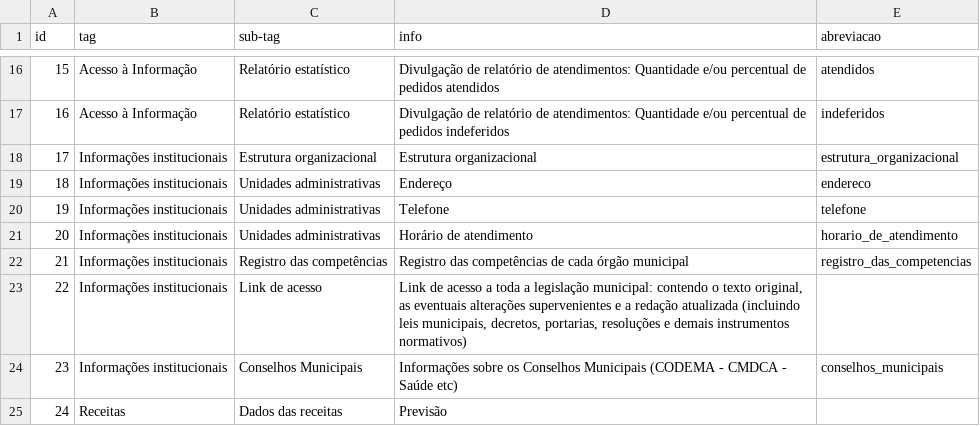
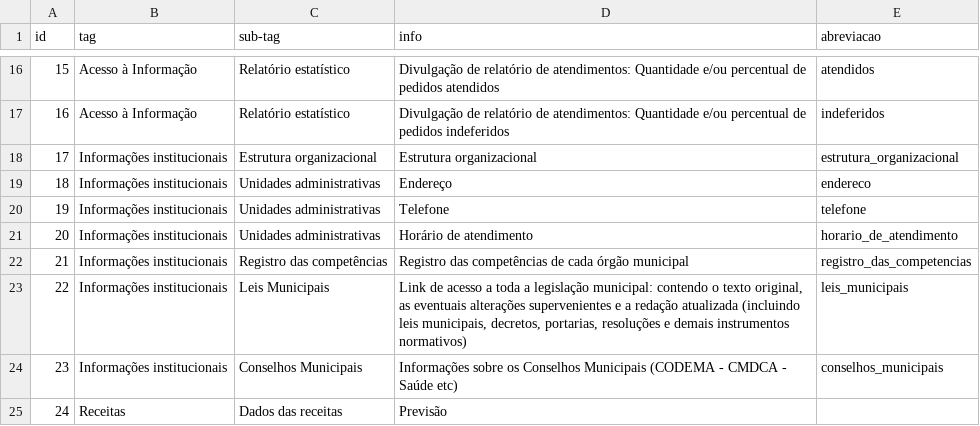
Before and after one commit to MPMG-DCC-UFMG/F01, a CSV file: service/src/checklist/lista_exigencias.csv, drawn as a sheet; only a part is shown, gaps mark what is left out.

Commit message:
Leis municipais - ABO (21)

```diff
--- a/service/src/checklist/lista_exigencias.csv
+++ b/service/src/checklist/lista_exigencias.csv
@@ -22,3 +22,3 @@ id,tag,sub-tag,info,abreviacao
 21,Informações institucionais,Registro das competências,Registro das competências de cada órgão municipal,registro_das_competencias
-22,Informações institucionais,Link de acesso,"Link de acesso a toda a legislação municipal: contendo o texto original, as eventuais alterações supervenientes e a redação atualizada (incluindo leis municipais, decretos, portarias, resoluções e demais instrumentos normativos)",
+22,Informações institucionais,Leis Municipais,"Link de acesso a toda a legislação municipal: contendo o texto original, as eventuais alterações supervenientes e a redação atualizada (incluindo leis municipais, decretos, portarias, resoluções e demais instrumentos normativos)",leis_municipais
 23,Informações institucionais,Conselhos Municipais,"Informações sobre os Conselhos Municipais (CODEMA - CMDCA - Saúde etc)",conselhos_municipais
```
Also changed, not shown: 11 other files.
